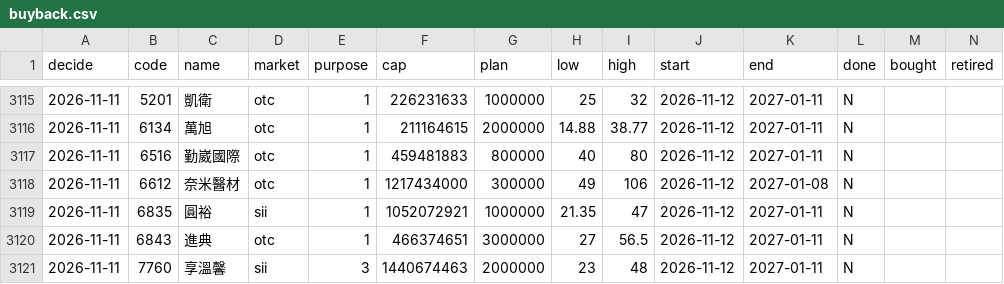
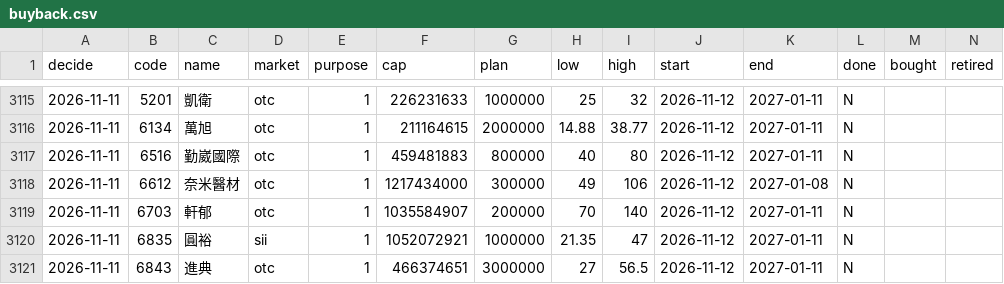
Before and after one commit to kevin92827/stock_track, a CSV file: data/buyback.csv, drawn as a sheet; only a part is shown, gaps mark what is left out; the shorter side is filled out with more unchanged rows; rows hold the shown columns only; the diff names each change by its address in the sheet, - before the commit and + after, or states it on an @@ line.

```diff
--- a/data/buyback.csv
+++ b/data/buyback.csv
+row 3119: 2026-11-11 | 6703 | 軒郁 | otc | 1 | 1035584907 | 200000 | 70 | 140 | 2026-11-12 | 2027-01-11 | N
```
Also changed, not shown: 4 other files.
